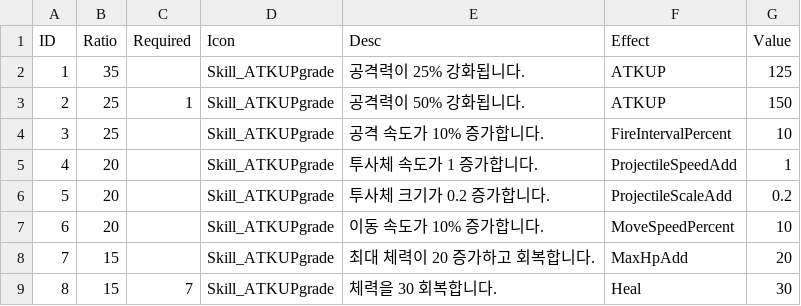
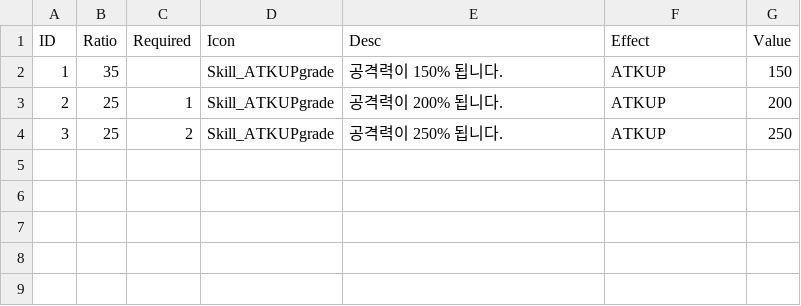
Before and after one commit to ddlwngh-cmd/yuriringproject, a CSV file: Assets/Resources/LevelUpCard.csv, drawn as a sheet.

```diff
--- a/Assets/Resources/LevelUpCard.csv
+++ b/Assets/Resources/LevelUpCard.csv
@@ -1,9 +1,4 @@
 ID,Ratio,Required,Icon,Desc,Effect,Value
-1,35,,Skill_ATKUPgrade,공격력이 25% 강화됩니다.,ATKUP,125
-2,25,1,Skill_ATKUPgrade,공격력이 50% 강화됩니다.,ATKUP,150
-3,25,,Skill_ATKUPgrade,공격 속도가 10% 증가합니다.,FireIntervalPercent,10
-4,20,,Skill_ATKUPgrade,투사체 속도가 1 증가합니다.,ProjectileSpeedAdd,1
-5,20,,Skill_ATKUPgrade,투사체 크기가 0.2 증가합니다.,ProjectileScaleAdd,0.2
-6,20,,Skill_ATKUPgrade,이동 속도가 10% 증가합니다.,MoveSpeedPercent,10
-7,15,,Skill_ATKUPgrade,최대 체력이 20 증가하고 회복합니다.,MaxHpAdd,20
-8,15,7,Skill_ATKUPgrade,체력을 30 회복합니다.,Heal,30
+1,35,,Skill_ATKUPgrade,공격력이 150% 됩니다.,ATKUP,150
+2,25,1,Skill_ATKUPgrade,공격력이 200% 됩니다.,ATKUP,200
+3,25,2,Skill_ATKUPgrade,공격력이 250% 됩니다.,ATKUP,250
```
Also changed, not shown: 2 other files.
